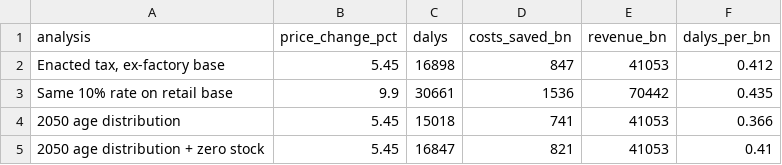
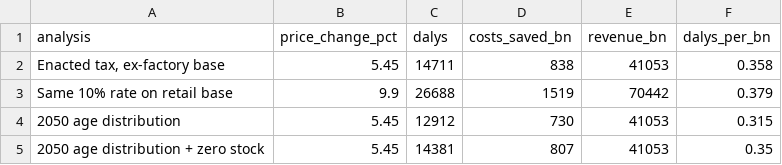
Before and after one commit to 19namnguyen911pch-crypto/vnm-ssb-tax-model, a CSV file: output/policy_levers.csv, drawn as a sheet.

```diff
--- a/output/policy_levers.csv
+++ b/output/policy_levers.csv
@@ -1,5 +1,5 @@
 "analysis","price_change_pct","dalys","costs_saved_bn","revenue_bn","dalys_per_bn"
-"Enacted tax, ex-factory base",5.45,16898,847,41053,0.412
-"Same 10% rate on retail base",9.9,30661,1536,70442,0.435
-"2050 age distribution",5.45,15018,741,41053,0.366
-"2050 age distribution + zero stock",5.45,16847,821,41053,0.41
+"Enacted tax, ex-factory base",5.45,14711,838,41053,0.358
+"Same 10% rate on retail base",9.9,26688,1519,70442,0.379
+"2050 age distribution",5.45,12912,730,41053,0.315
+"2050 age distribution + zero stock",5.45,14381,807,41053,0.35
```
Also changed, not shown: output/equity_grid.csv, output/psa_summary.csv, 26 other files.
